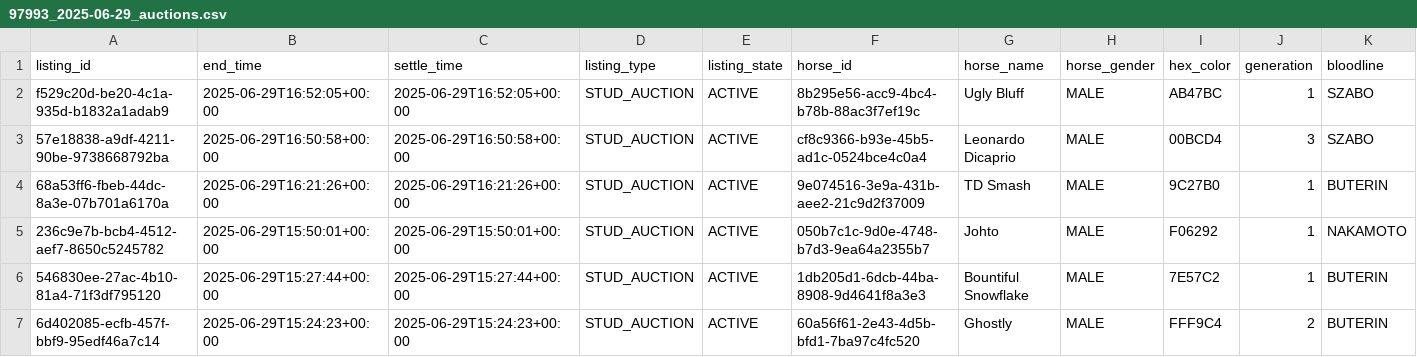
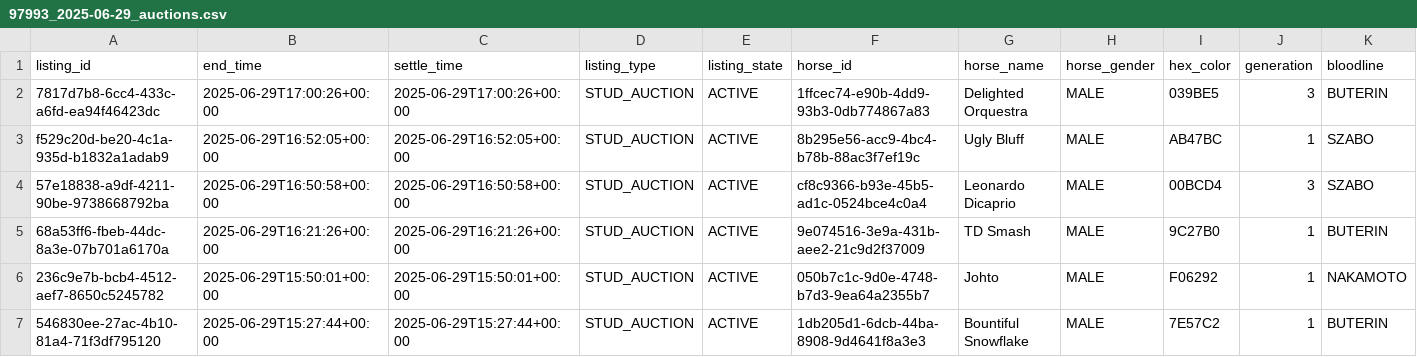
Before and after one commit to myblood-tempest/completed-auctions, a CSV file: 97993_2025-06-29_auctions.csv, drawn as a sheet; only a part is shown; the shorter side is filled out with more unchanged rows; rows hold the shown columns only; the diff names each change by its address in the sheet, - before the commit and + after, or states it on an @@ line.

Commit message:
Add 1 auction data files - 2025-06-29 09:01:48 UTC

```diff
--- a/97993_2025-06-29_auctions.csv
+++ b/97993_2025-06-29_auctions.csv
+row 2: 7817d7b8-6cc4-433c-a6fd-ea94f46423dc | 2025-06-29T17:00:26+00:00 | 2025-06-29T17:00:26+00:00 | STUD_AUCTION | ACTIVE | 1ffcec74-e90b-4dd9-93b3-0db774867a83 | Delighted Orquestra | MALE | 039BE5 | 3 | BUTERIN
```
Also changed, not shown: 1 other file.
